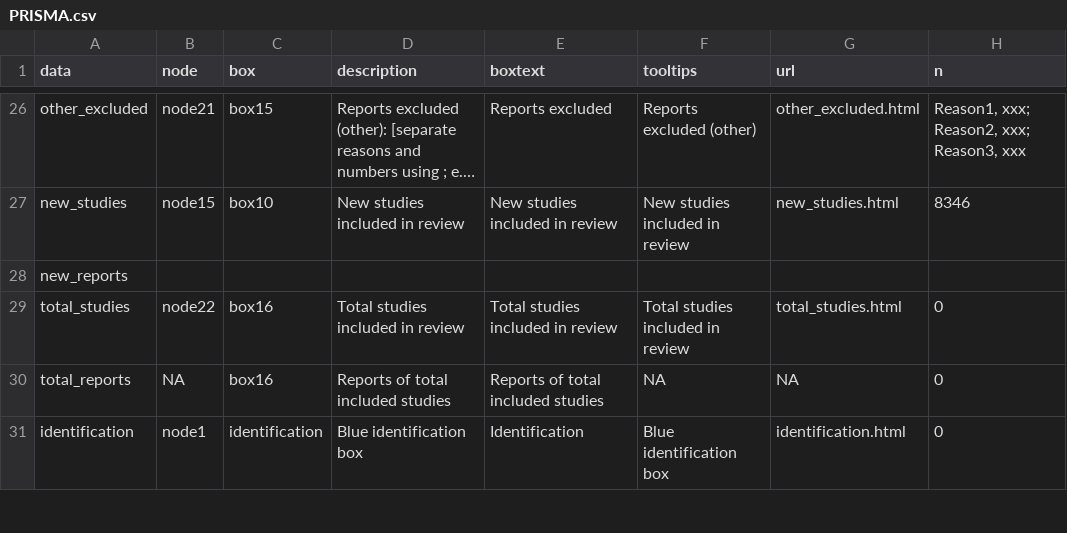
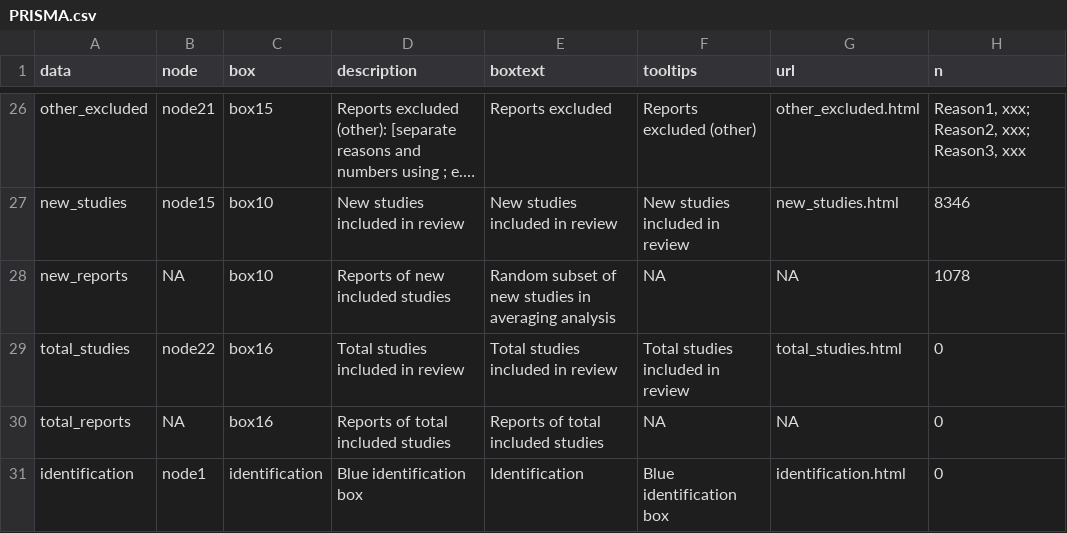
Before and after one commit to ahesse2567/CPET_scoping_review, a CSV file: data/cpet_articles/PRISMA.csv, drawn as a sheet; only a part is shown, gaps mark what is left out; long unchanged cells end in …; removed rows and columns are numbered as before the commit, all else as after; the diff names each change by its address in the sheet, - before the commit and + after, or states it on an @@ line.

```diff
--- a/data/cpet_articles/PRISMA.csv
+++ b/data/cpet_articles/PRISMA.csv
-row 28: new_reports
+row 28: new_reports | NA | box10 | Reports of new included studies | Random subset of new studies in averaging analysis | NA | NA | 1078
```
Also changed, not shown: 5 other files.
